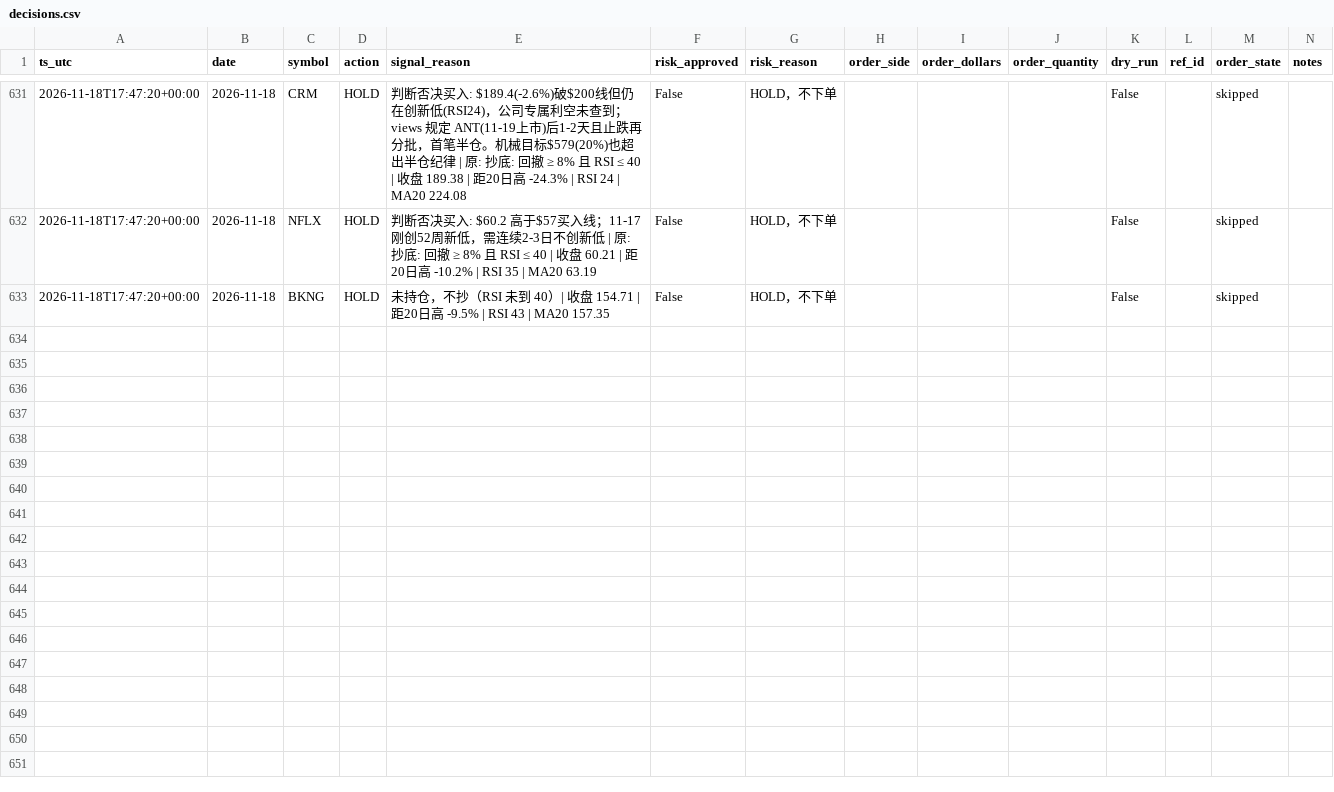
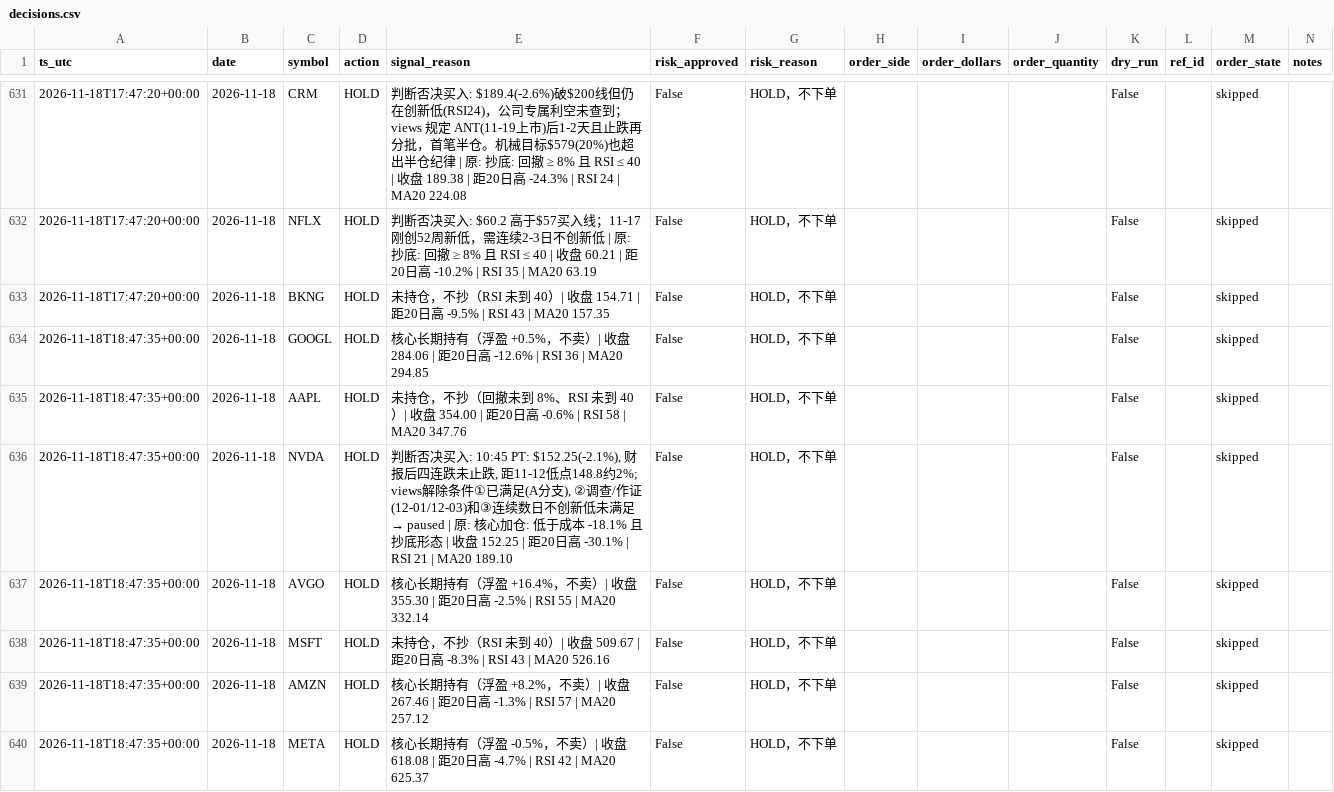
Before and after one commit to Lilylu0718/robinhood, a CSV file: decisions.csv, drawn as a sheet; only a part is shown, gaps mark what is left out; the diff covers the shown part only; the diff names each change by its address in the sheet, - before the commit and + after, or states it on an @@ line.

```diff
--- a/decisions.csv
+++ b/decisions.csv
+row 634: 2026-11-18T18:47:35+00:00 | 2026-11-18 | GOOGL | HOLD | 核心长期持有（浮盈 +0.5%，不卖）| 收盘 284.06 | 距20日高 -12.6% | RSI 36 | MA20 294.85 | False | HOLD，不下单 |  |  |  | False |  | skipped
+row 635: 2026-11-18T18:47:35+00:00 | 2026-11-18 | AAPL | HOLD | 未持仓，不抄（回撤未到 8%、RSI 未到 40）| 收盘 354.00 | 距20日高 -0.6% | RSI 58 | MA20 347.76 | False | HOLD，不下单 |  |  |  | False |  | skipped
+row 636: 2026-11-18T18:47:35+00:00 | 2026-11-18 | NVDA | HOLD | 判断否决买入: 10:45 PT: $152.25(-2.1%), 财报后四连跌未止跌, 距11-12低点148.8约2%; views解除条件①已满足(A分支), ②调查/作证(12-01/12-03)和③连续数日不创新低未满足 → paused | 原: 核心加仓: 低于成本 -18.1% 且抄底形态 | 收盘 152.25 | 距20日高 -30.1% | RSI 21 | MA20 189.10 | False | HOLD，不下单 |  |  |  | False |  | skipped
+row 637: 2026-11-18T18:47:35+00:00 | 2026-11-18 | AVGO | HOLD | 核心长期持有（浮盈 +16.4%，不卖）| 收盘 355.30 | 距20日高 -2.5% | RSI 55 | MA20 332.14 | False | HOLD，不下单 |  |  |  | False |  | skipped
+row 638: 2026-11-18T18:47:35+00:00 | 2026-11-18 | MSFT | HOLD | 未持仓，不抄（RSI 未到 40）| 收盘 509.67 | 距20日高 -8.3% | RSI 43 | MA20 526.16 | False | HOLD，不下单 |  |  |  | False |  | skipped
+row 639: 2026-11-18T18:47:35+00:00 | 2026-11-18 | AMZN | HOLD | 核心长期持有（浮盈 +8.2%，不卖）| 收盘 267.46 | 距20日高 -1.3% | RSI 57 | MA20 257.12 | False | HOLD，不下单 |  |  |  | False |  | skipped
+row 640: 2026-11-18T18:47:35+00:00 | 2026-11-18 | META | HOLD | 核心长期持有（浮盈 -0.5%，不卖）| 收盘 618.08 | 距20日高 -4.7% | RSI 42 | MA20 625.37 | False | HOLD，不下单 |  |  |  | False |  | skipped
```
Also changed, not shown: 7 added rows elsewhere in this file, equity.csv, 2 other files.
